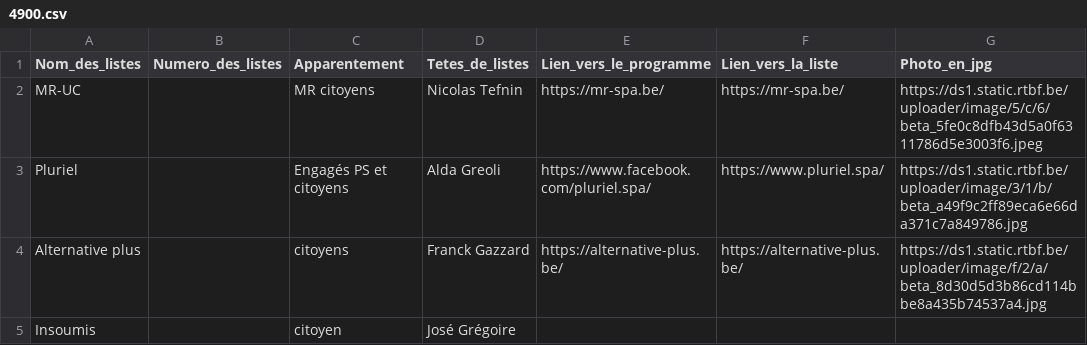
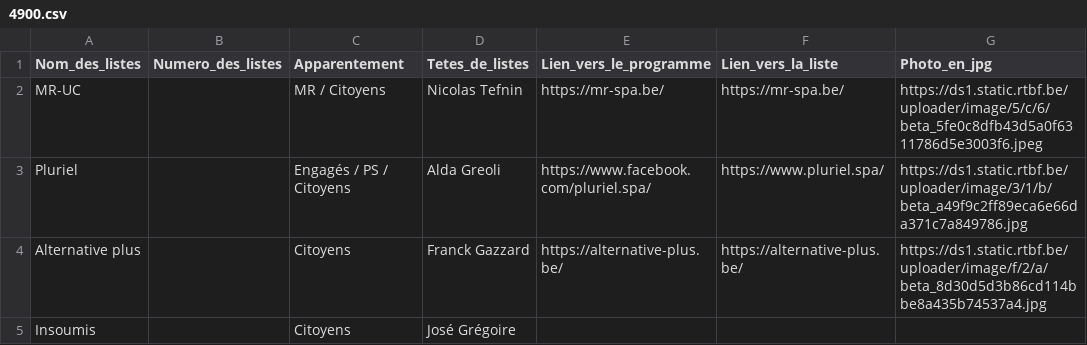
Before and after one commit to amcaw/electionslists, a CSV file: 4900.csv, drawn as a sheet.

Commit message:
Upload CSV file

```diff
--- a/4900.csv
+++ b/4900.csv
@@ -1,5 +1,5 @@
 Nom_des_listes,Numero_des_listes,Apparentement,Tetes_de_listes,Lien_vers_le_programme,Lien_vers_la_liste,Photo_en_jpg
-MR-UC,,MR  citoyens,Nicolas Tefnin,https://mr-spa.be/,https://mr-spa.be/,https://ds1.static.rtbf.be/uploader/image/5/c/6/beta_5fe0c8dfb43d5a0f6311786d5e3003f6.jpeg
-Pluriel,,Engagés  PS et citoyens,Alda Greoli,https://www.facebook.com/pluriel.spa/,https://www.pluriel.spa/,https://ds1.static.rtbf.be/uploader/image/3/1/b/beta_a49f9c2ff89eca6e66da371c7a849786.jpg
-Alternative plus,,citoyens,Franck Gazzard,https://alternative-plus.be/,https://alternative-plus.be/,https://ds1.static.rtbf.be/uploader/image/f/2/a/beta_8d30d5d3b86cd114bbe8a435b74537a4.jpg
-Insoumis,,citoyen,José Grégoire,,,
+MR-UC,,MR / Citoyens,Nicolas Tefnin,https://mr-spa.be/,https://mr-spa.be/,https://ds1.static.rtbf.be/uploader/image/5/c/6/beta_5fe0c8dfb43d5a0f6311786d5e3003f6.jpeg
+Pluriel,,Engagés / PS / Citoyens,Alda Greoli,https://www.facebook.com/pluriel.spa/,https://www.pluriel.spa/,https://ds1.static.rtbf.be/uploader/image/3/1/b/beta_a49f9c2ff89eca6e66da371c7a849786.jpg
+Alternative plus,,Citoyens,Franck Gazzard,https://alternative-plus.be/,https://alternative-plus.be/,https://ds1.static.rtbf.be/uploader/image/f/2/a/beta_8d30d5d3b86cd114bbe8a435b74537a4.jpg
+Insoumis,,Citoyens,José Grégoire,,,
```
